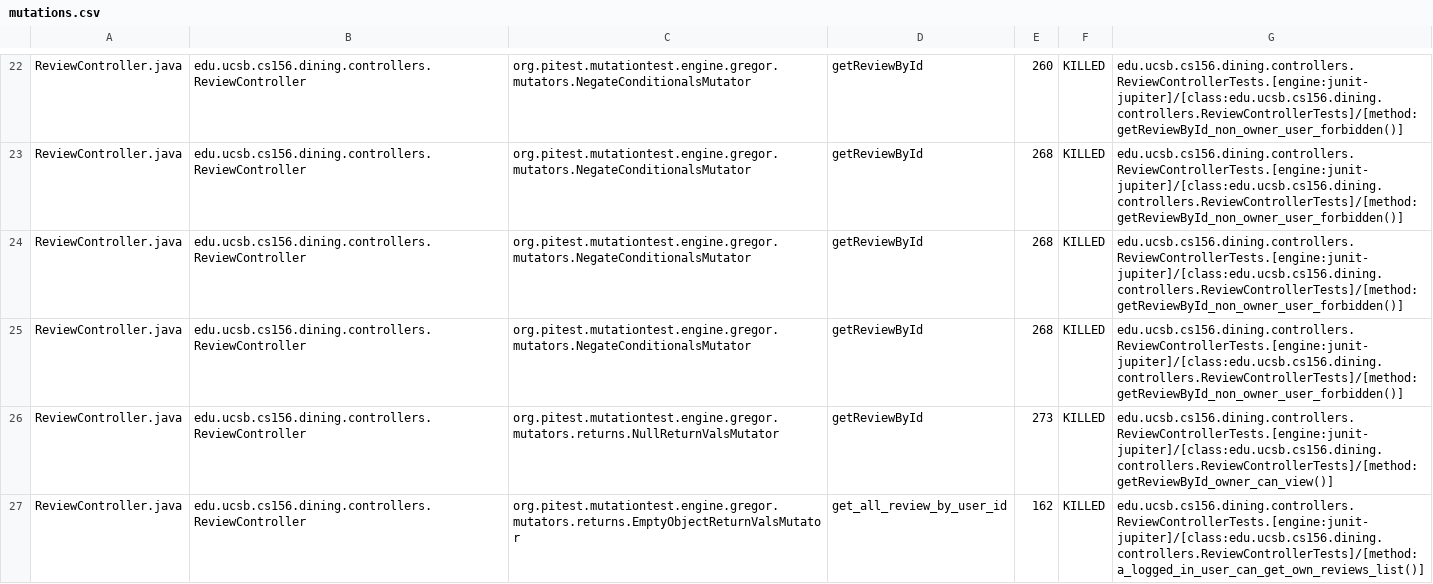
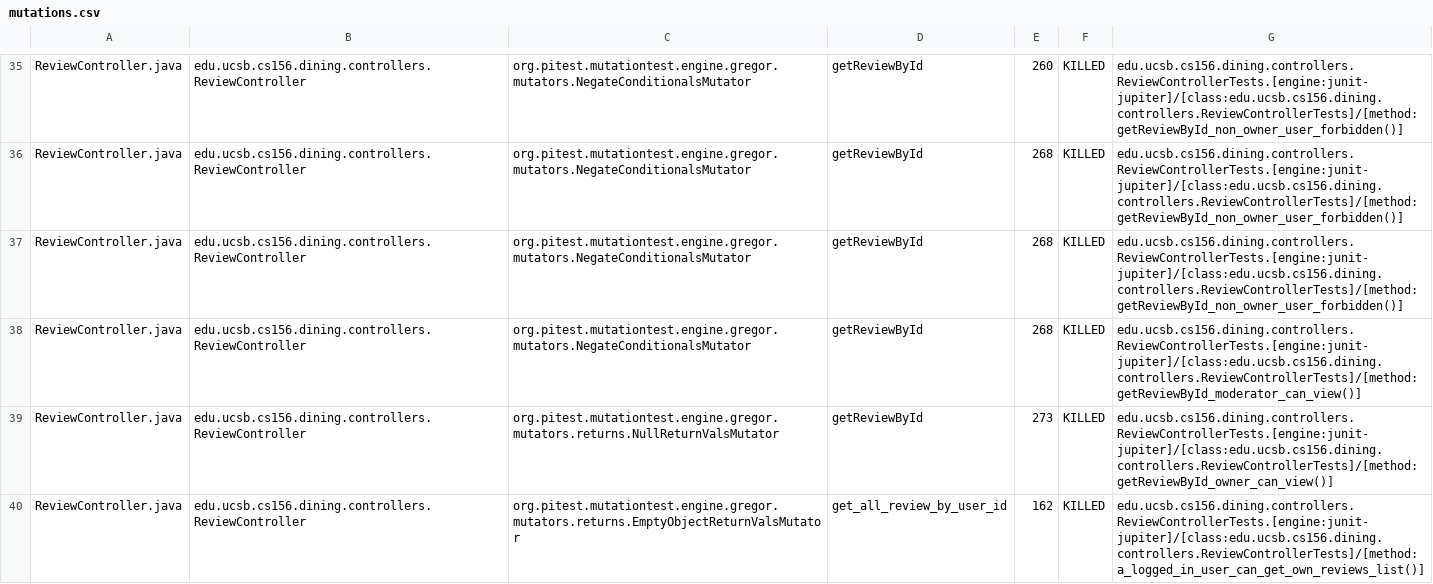
Before and after one commit to ucsb-cs156-s26/proj-dining-s26-06, a CSV file: pitest/mutations.csv, drawn as a sheet; only a part is shown, gaps mark what is left out; the diff covers the shown part only.

Commit message:
Deploying to gh-pages from @ ucsb-cs156-s26/proj-dining-s26-06@be066b53a7c090fa0b56c550a01ded2f9829de16 🚀

```diff
--- a/pitest/mutations.csv
+++ b/pitest/mutations.csv
@@ -24,3 +37,3 @@ ReviewController.java,edu.ucsb.cs156.dining.controllers.ReviewController,org.pit
 ReviewController.java,edu.ucsb.cs156.dining.controllers.ReviewController,org.pitest.mutationtest.engine.gregor.mutators.NegateConditionalsMutator,getReviewById,268,KILLED,edu.ucsb.cs156.dining.controllers.ReviewControllerTests.[engine:junit-jupiter]/[class:edu.ucsb.cs156.dining.controllers.ReviewControllerTests]/[method:getReviewById_non_owner_user_forbidden()]
-ReviewController.java,edu.ucsb.cs156.dining.controllers.ReviewController,org.pitest.mutationtest.engine.gregor.mutators.NegateConditionalsMutator,getReviewById,268,KILLED,edu.ucsb.cs156.dining.controllers.ReviewControllerTests.[engine:junit-jupiter]/[class:edu.ucsb.cs156.dining.controllers.ReviewControllerTests]/[method:getReviewById_non_owner_user_forbidden()]
+ReviewController.java,edu.ucsb.cs156.dining.controllers.ReviewController,org.pitest.mutationtest.engine.gregor.mutators.NegateConditionalsMutator,getReviewById,268,KILLED,edu.ucsb.cs156.dining.controllers.ReviewControllerTests.[engine:junit-jupiter]/[class:edu.ucsb.cs156.dining.controllers.ReviewControllerTests]/[method:getReviewById_moderator_can_view()]
 ReviewController.java,edu.ucsb.cs156.dining.controllers.ReviewController,org.pitest.mutationtest.engine.gregor.mutators.returns.NullReturnValsMutator,getReviewById,273,KILLED,edu.ucsb.cs156.dining.controllers.ReviewControllerTests.[engine:junit-jupiter]/[class:edu.ucsb.cs156.dining.controllers.ReviewControllerTests]/[method:getReviewById_owner_can_view()]
```
Also changed, not shown: 9 added rows, 9 removed rows, 42 moved rows and 23 edited cells elsewhere in this file, 22 other files.
